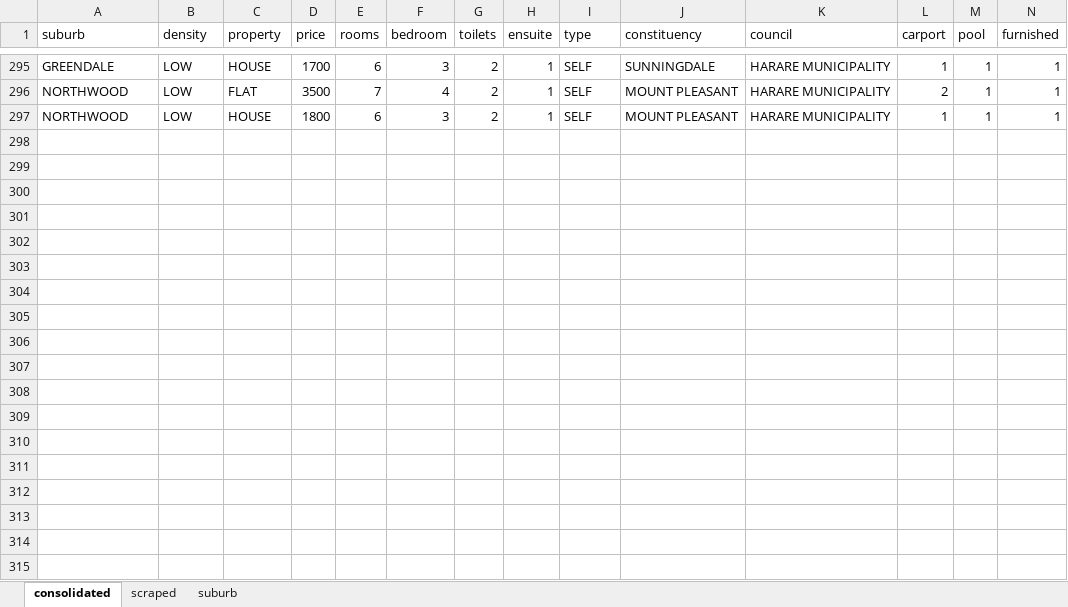
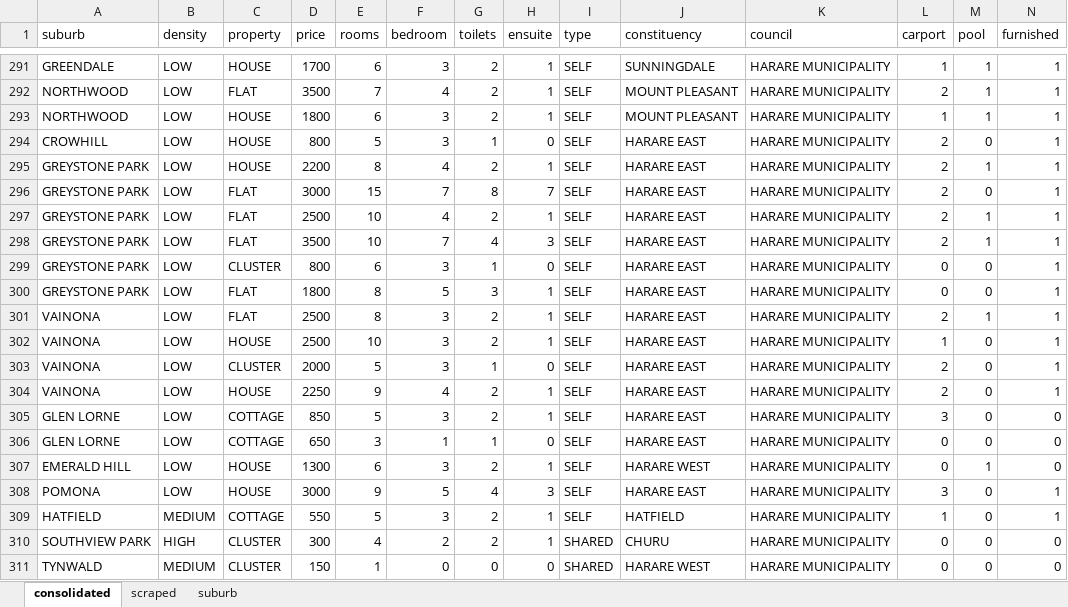
Before and after one commit to iamtatendakagande/irental, an Excel workbook: machine/dataset/updated - classified.xlsx, sheet consolidated, drawn as a sheet; only a part is shown, gaps mark what is left out; values as stored, in another font and other column widths than the file's, no borders; rows hold the shown columns only; the diff covers the shown part only; the diff names each change by its address in the sheet, - before the commit and + after, or states it on an @@ line.

```diff
--- a/machine/dataset/updated - classified.xlsx (sheet consolidated)
+++ b/machine/dataset/updated - classified.xlsx (sheet consolidated)
+row 294: CROWHILL | LOW | HOUSE | 800 | 5 | 3 | 1 | 0 | SELF | HARARE EAST | HARARE MUNICIPALITY | 2 | 0 | 1
+row 295: GREYSTONE PARK | LOW | HOUSE | 2200 | 8 | 4 | 2 | 1 | SELF | HARARE EAST | HARARE MUNICIPALITY | 2 | 1 | 1
+row 296: GREYSTONE PARK | LOW | FLAT | 3000 | 15 | 7 | 8 | 7 | SELF | HARARE EAST | HARARE MUNICIPALITY | 2 | 0 | 1
+row 297: GREYSTONE PARK | LOW | FLAT | 2500 | 10 | 4 | 2 | 1 | SELF | HARARE EAST | HARARE MUNICIPALITY | 2 | 1 | 1
+row 298: GREYSTONE PARK | LOW | FLAT | 3500 | 10 | 7 | 4 | 3 | SELF | HARARE EAST | HARARE MUNICIPALITY | 2 | 1 | 1
+row 299: GREYSTONE PARK | LOW | CLUSTER | 800 | 6 | 3 | 1 | 0 | SELF | HARARE EAST | HARARE MUNICIPALITY | 0 | 0 | 1
+row 300: GREYSTONE PARK | LOW | FLAT | 1800 | 8 | 5 | 3 | 1 | SELF | HARARE EAST | HARARE MUNICIPALITY | 0 | 0 | 1
+row 301: VAINONA | LOW | FLAT | 2500 | 8 | 3 | 2 | 1 | SELF | HARARE EAST | HARARE MUNICIPALITY | 2 | 1 | 1
+row 302: VAINONA | LOW | HOUSE | 2500 | 10 | 3 | 2 | 1 | SELF | HARARE EAST | HARARE MUNICIPALITY | 1 | 0 | 1
+row 303: VAINONA | LOW | CLUSTER | 2000 | 5 | 3 | 1 | 0 | SELF | HARARE EAST | HARARE MUNICIPALITY | 2 | 0 | 1
+row 304: VAINONA | LOW | HOUSE | 2250 | 9 | 4 | 2 | 1 | SELF | HARARE EAST | HARARE MUNICIPALITY | 2 | 0 | 1
+row 305: GLEN LORNE | LOW | COTTAGE | 850 | 5 | 3 | 2 | 1 | SELF | HARARE EAST | HARARE MUNICIPALITY | 3 | 0 | 0
+row 306: GLEN LORNE | LOW | COTTAGE | 650 | 3 | 1 | 1 | 0 | SELF | HARARE EAST | HARARE MUNICIPALITY | 0 | 0 | 0
+row 307: EMERALD HILL | LOW | HOUSE | 1300 | 6 | 3 | 2 | 1 | SELF | HARARE WEST | HARARE MUNICIPALITY | 0 | 1 | 0
+row 308: POMONA | LOW | HOUSE | 3000 | 9 | 5 | 4 | 3 | SELF | HARARE EAST | HARARE MUNICIPALITY | 3 | 0 | 1
+row 309: HATFIELD | MEDIUM | COTTAGE | 550 | 5 | 3 | 2 | 1 | SELF | HATFIELD | HARARE MUNICIPALITY | 1 | 0 | 1
+row 310: SOUTHVIEW PARK | HIGH | CLUSTER | 300 | 4 | 2 | 2 | 1 | SHARED | CHURU | HARARE MUNICIPALITY | 0 | 0 | 0
+row 311: TYNWALD | MEDIUM | CLUSTER | 150 | 1 | 0 | 0 | 0 | SHARED | HARARE WEST | HARARE MUNICIPALITY | 0 | 0 | 0
```
Also changed, not shown: 11 added rows and 3 edited cells elsewhere in this sheet, sheet suburb, sheet scraped, formulas that keep their value, hidden cells, 11 other files.
